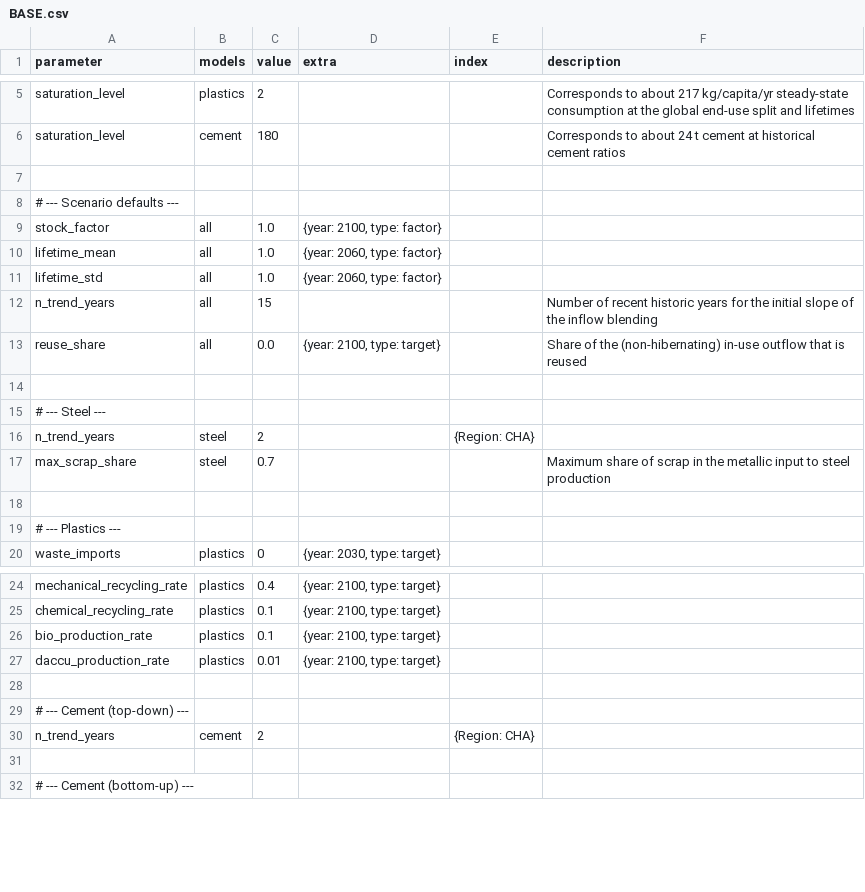
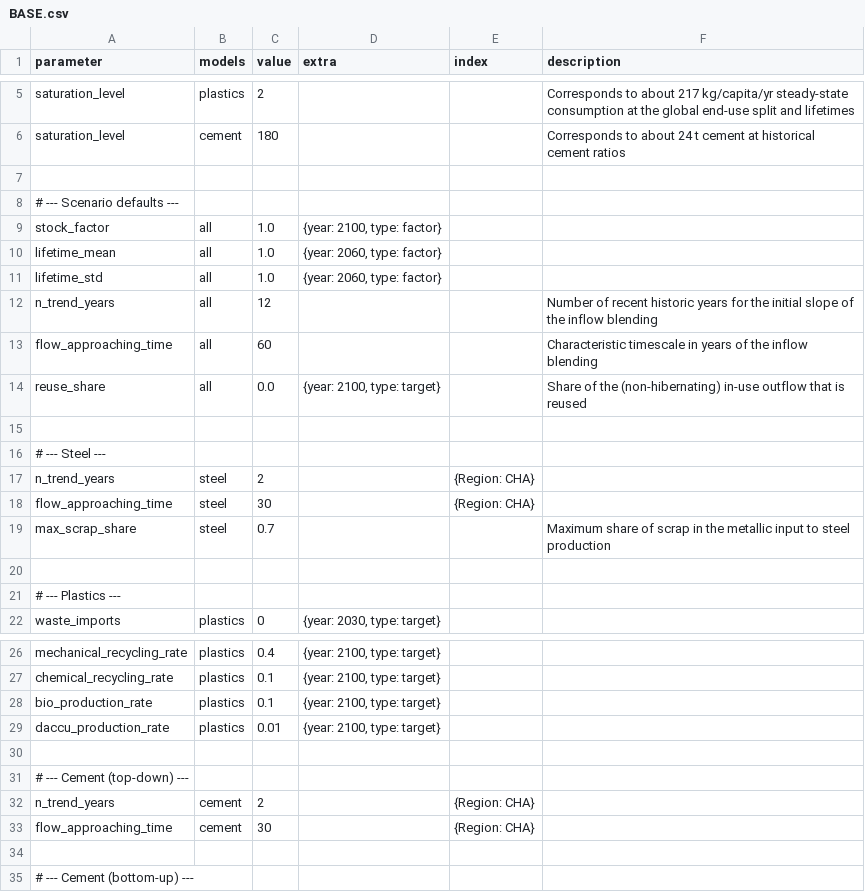
Before and after one commit to pik-piam/remind-mfa, a CSV file: config/scenarios/BASE.csv, drawn as a sheet; only a part is shown, gaps mark what is left out.

Commit message:
experiment with approaching time and n_tend_years

```diff
--- a/config/scenarios/BASE.csv
+++ b/config/scenarios/BASE.csv
@@ -11,3 +11,4 @@ lifetime_mean,all,1.0,"{year: 2060, type: factor}",,
 lifetime_std,all,1.0,"{year: 2060, type: factor}",,
-n_trend_years,all,15,,,Number of recent historic years for the initial slope of the inflow blending
+n_trend_years,all,12,,,Number of recent historic years for the initial slope of the inflow blending
+flow_approaching_time,all,60,,,Characteristic timescale in years of the inflow blending
 reuse_share,all,0.0,"{year: 2100, type: target}",,Share of the (non-hibernating) in-use outflow that is reused
@@ -16,2 +17,3 @@ reuse_share,all,0.0,"{year: 2100, type: target}",,Share of the (non-hibernating)
 n_trend_years,steel,2,,"{Region: CHA}",
+flow_approaching_time,steel,30,,"{Region: CHA}",
 max_scrap_share,steel,0.7,,,Maximum share of scrap in the metallic input to steel production
@@ -30,2 +32,3 @@ daccu_production_rate,plastics,0.01,"{year: 2100, type: target}",,
 n_trend_years,cement,2,,"{Region: CHA}",
+flow_approaching_time,cement,30,,"{Region: CHA}",
 
```
Also changed, not shown: 5 other files.
